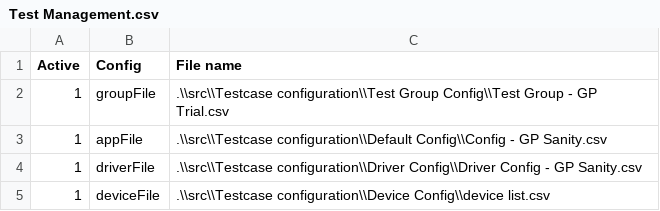
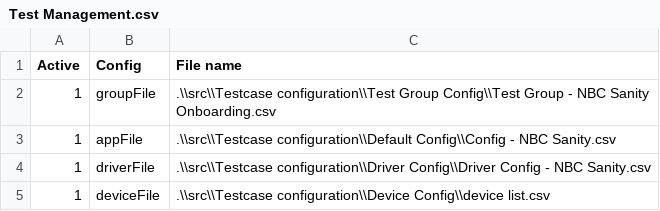
Before and after one commit to taoye185/Automation, a CSV file: src/Testcase configuration/Test Management.csv, drawn as a sheet.

```diff
--- a/src/Testcase configuration/Test Management.csv
+++ b/src/Testcase configuration/Test Management.csv
@@ -1,5 +1,5 @@
 Active,Config,File name
-1,groupFile,.\\src\\Testcase configuration\\Test Group Config\\Test Group - GP Trial.csv
-1,appFile,.\\src\\Testcase configuration\\Default Config\\Config - GP Sanity.csv
-1,driverFile,.\\src\\Testcase configuration\\Driver Config\\Driver Config - GP Sanity.csv
+1,groupFile,.\\src\\Testcase configuration\\Test Group Config\\Test Group - NBC Sanity Onboarding.csv
+1,appFile,.\\src\\Testcase configuration\\Default Config\\Config - NBC Sanity.csv
+1,driverFile,.\\src\\Testcase configuration\\Driver Config\\Driver Config - NBC Sanity.csv
 1,deviceFile,.\\src\\Testcase configuration\\Device Config\\device list.csv
```
Also changed, not shown: src/Testcase configuration/Default Config/Config - NBC Sanity.csv, src/Testcase configuration/Driver Config/Driver Config - NBC Sanity.csv, 6 other files.
